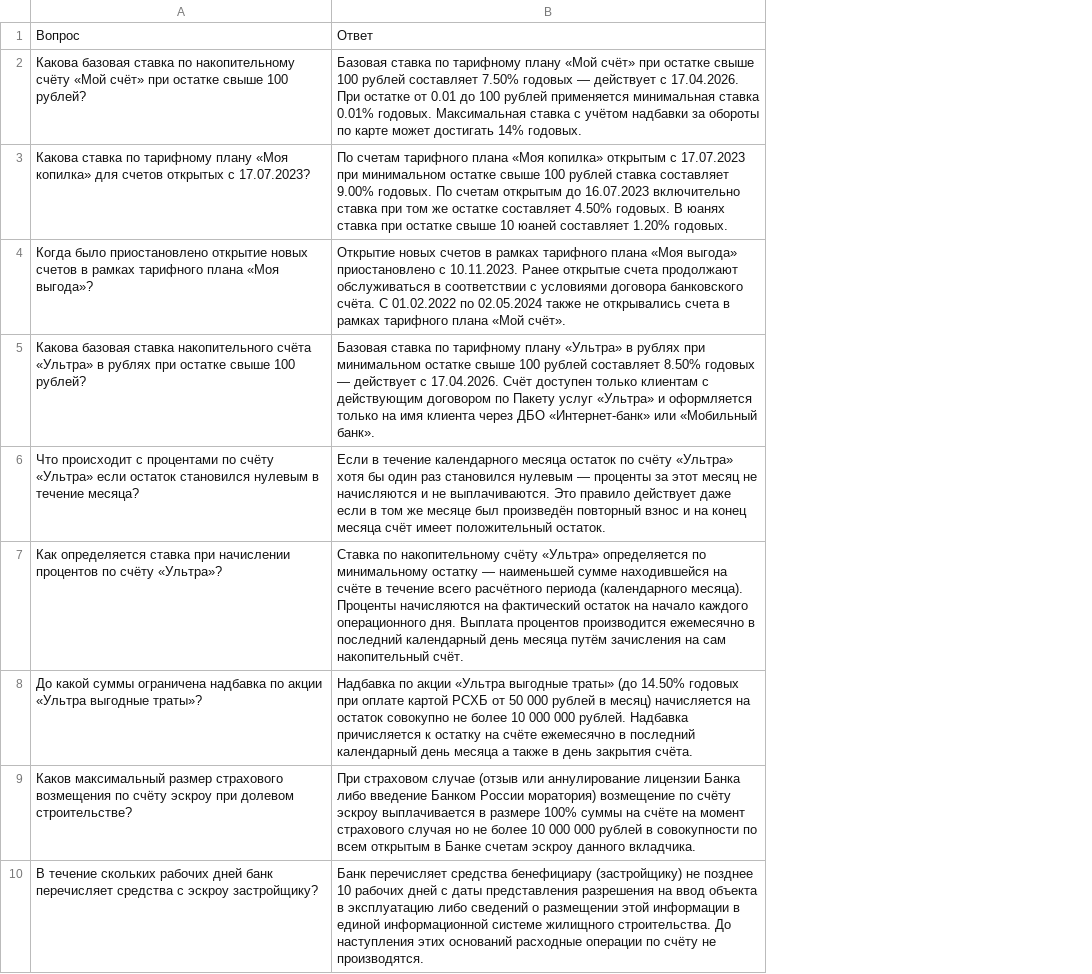
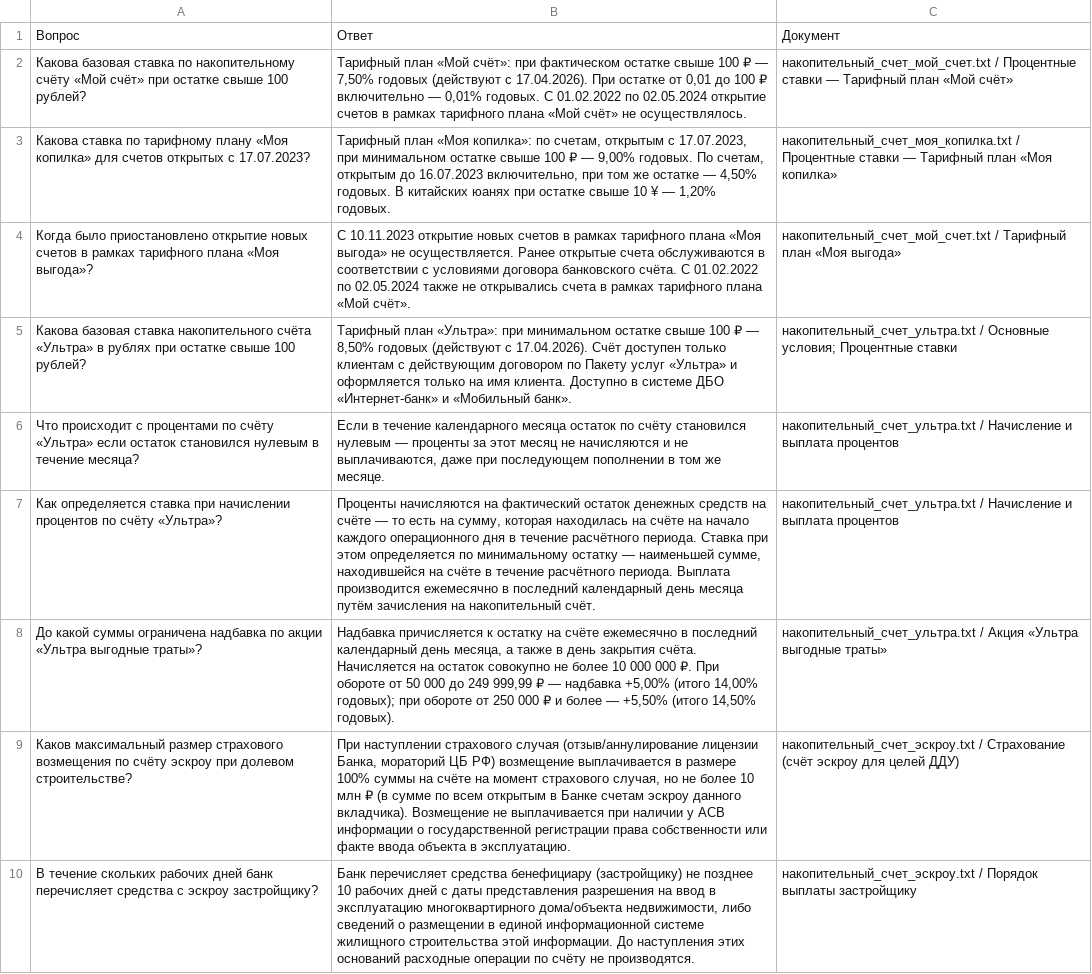
Before and after one commit to aeondf/RSHB_DATASET, a CSV file: накопительный_счет/накопительный_счет_FAQ_тест.csv, drawn as a sheet; only a part is shown; removed rows and columns are numbered as before the commit, all else as after; the diff names each change by its address in the sheet, - before the commit and + after, or states it on an @@ line.

```diff
--- a/накопительный_счет/накопительный_счет_FAQ_тест.csv
+++ b/накопительный_счет/накопительный_счет_FAQ_тест.csv
-column B, rows 1-10: Ответ | Базовая ставка по тарифному плану «Мой счёт» при остатке свыше 100 рублей составляет 7.50% годовых — действует с 17.04.2026. При остатке от 0.01 до 100 рублей применяется минимальная ставка 0.01% годовых. Максимальная ставка с учётом надбавки за обороты по карте может достигать 14% годовых. | По счетам тарифного плана «Моя копилка» открытым с 17.07.2023 при минимальном остатке свыше 100 рублей ставка составляет 9.00% годовых. По счетам открытым до 16.07.2023 включительно ставка при том же остатке составляет 4.50% годовых. В юанях ставка при остатке свыше 10 юаней составляет 1.20% годовых. | Открытие новых счетов в рамках тарифного плана «Моя выгода» приостановлено с 10.11.2023. Ранее открытые счета продолжают обслуживаться в соответствии с условиями договора банковского счёта. С 01.02.2022 по 02.05.2024 также не открывались счета в рамках тарифного плана «Мой счёт». | Базовая ставка по тарифному плану «Ультра» в рублях при минимальном остатке свыше 100 рублей составляет 8.50% годовых — действует с 17.04.2026. Счёт доступен только клиентам с действующим договором по Пакету услуг «Ультра» и оформляется только на имя клиента через ДБО «Интернет-банк» или «Мобильный банк». | Если в течение календарного месяца остаток по счёту «Ультра» хотя бы один раз становился нулевым — проценты за этот месяц не начисляются и не выплачиваются. Это правило действует даже если в том же месяце был произведён повторный взнос и на конец месяца счёт имеет положительный остаток. | Ставка по накопительному счёту «Ультра» определяется по минимальному остатку — наименьшей сумме находившейся на счёте в течение всего расчётного периода (календарного месяца). Проценты начисляются на фактический остаток на начало каждого операционного дня. Выплата процентов производится ежемесячно в последний календарный день месяца путём зачисления на сам накопительный счёт. | Надбавка по акции «Ультра выгодные траты» (до 14.50% годовых при оплате картой РСХБ от 50 000 рублей в месяц) начисляется на остаток совокупно не более 10 000 000 рублей. Надбавка причисляется к остатку на счёте ежемесячно в последний календарный день месяца а также в день закрытия счёта. | При страховом случае (отзыв или аннулирование лицензии Банка либо введение Банком России моратория) возмещение по счёту эскроу выплачивается в размере 100% суммы на счёте на момент страхового случая но не более 10 000 000 рублей в совокупности по всем открытым в Банке счетам эскроу данного вкладчика. | Банк перечисляет средства бенефициару (застройщику) не позднее 10 рабочих дней с даты представления разрешения на ввод объекта в эксплуатацию либо сведений о размещении этой информации в единой информационной системе жилищного строительства. До наступления этих оснований расходные операции по счёту не производятся.
+column B, rows 1-10: Ответ | Тарифный план «Мой счёт»: при фактическом остатке свыше 100 ₽ — 7,50% годовых (действуют с 17.04.2026). При остатке от 0,01 до 100 ₽ включительно — 0,01% годовых. С 01.02.2022 по 02.05.2024 открытие счетов в рамках тарифного плана «Мой счёт» не осуществлялось. | Тарифный план «Моя копилка»: по счетам, открытым с 17.07.2023, при минимальном остатке свыше 100 ₽ — 9,00% годовых. По счетам, открытым до 16.07.2023 включительно, при том же остатке — 4,50% годовых. В китайских юанях при остатке свыше 10 ¥ — 1,20% годовых. | С 10.11.2023 открытие новых счетов в рамках тарифного плана «Моя выгода» не осуществляется. Ранее открытые счета обслуживаются в соответствии с условиями договора банковского счёта. С 01.02.2022 по 02.05.2024 также не открывались счета в рамках тарифного плана «Мой счёт». | Тарифный план «Ультра»: при минимальном остатке свыше 100 ₽ — 8,50% годовых (действуют с 17.04.2026). Счёт доступен только клиентам с действующим договором по Пакету услуг «Ультра» и оформляется только на имя клиента. Доступно в системе ДБО «Интернет-банк» и «Мобильный банк». | Если в течение календарного месяца остаток по счёту становился нулевым — проценты за этот месяц не начисляются и не выплачиваются, даже при последующем пополнении в том же месяце. | Проценты начисляются на фактический остаток денежных средств на счёте — то есть на сумму, которая находилась на счёте на начало каждого операционного дня в течение расчётного периода. Ставка при этом определяется по минимальному остатку — наименьшей сумме, находившейся на счёте в течение расчётного периода. Выплата производится ежемесячно в последний календарный день месяца путём зачисления на накопительный счёт. | Надбавка причисляется к остатку на счёте ежемесячно в последний календарный день месяца, а также в день закрытия счёта. Начисляется на остаток совокупно не более 10 000 000 ₽. При обороте от 50 000 до 249 999,99 ₽ — надбавка +5,00% (итого 14,00% годовых); при обороте от 250 000 ₽ и более — +5,50% (итого 14,50% годовых). | При наступлении страхового случая (отзыв/аннулирование лицензии Банка, мораторий ЦБ РФ) возмещение выплачивается в размере 100% суммы на счёте на момент страхового случая, но не более 10 млн ₽ (в сумме по всем открытым в Банке счетам эскроу данного вкладчика). Возмещение не выплачивается при наличии у АСВ информации о государственной регистрации права собственности или факте ввода объекта в эксплуатацию. | Банк перечисляет средства бенефициару (застройщику) не позднее 10 рабочих дней с даты представления разрешения на ввод в эксплуатацию многоквартирного дома/объекта недвижимости, либо сведений о размещении в единой информационной системе жилищного строительства этой информации. До наступления этих оснований расходные операции по счёту не производятся.
+column C, rows 1-10: Документ | накопительный_счет_мой_счет.txt / Процентные ставки — Тарифный план «Мой счёт» | накопительный_счет_моя_копилка.txt / Процентные ставки — Тарифный план «Моя копилка» | накопительный_счет_мой_счет.txt / Тарифный план «Моя выгода» | накопительный_счет_ультра.txt / Основные условия; Процентные ставки | накопительный_счет_ультра.txt / Начисление и выплата процентов | накопительный_счет_ультра.txt / Начисление и выплата процентов | накопительный_счет_ультра.txt / Акция «Ультра выгодные траты» | накопительный_счет_эскроу.txt / Страхование (счёт эскроу для целей ДДУ) | накопительный_счет_эскроу.txt / Порядок выплаты застройщику
```
Also changed, not shown: вклады/вклад_FAQ_тест.csv, кэшбеки/кэшбек_FAQ_тест.csv, 1 other file.
